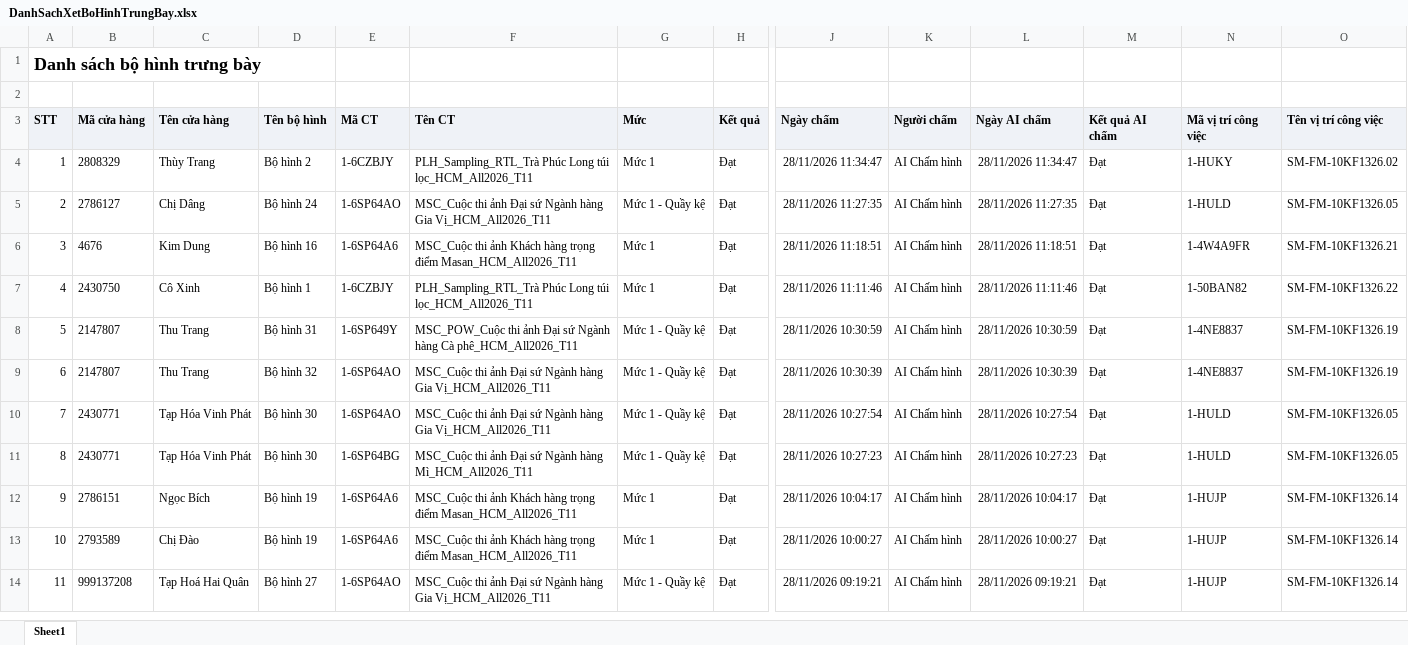
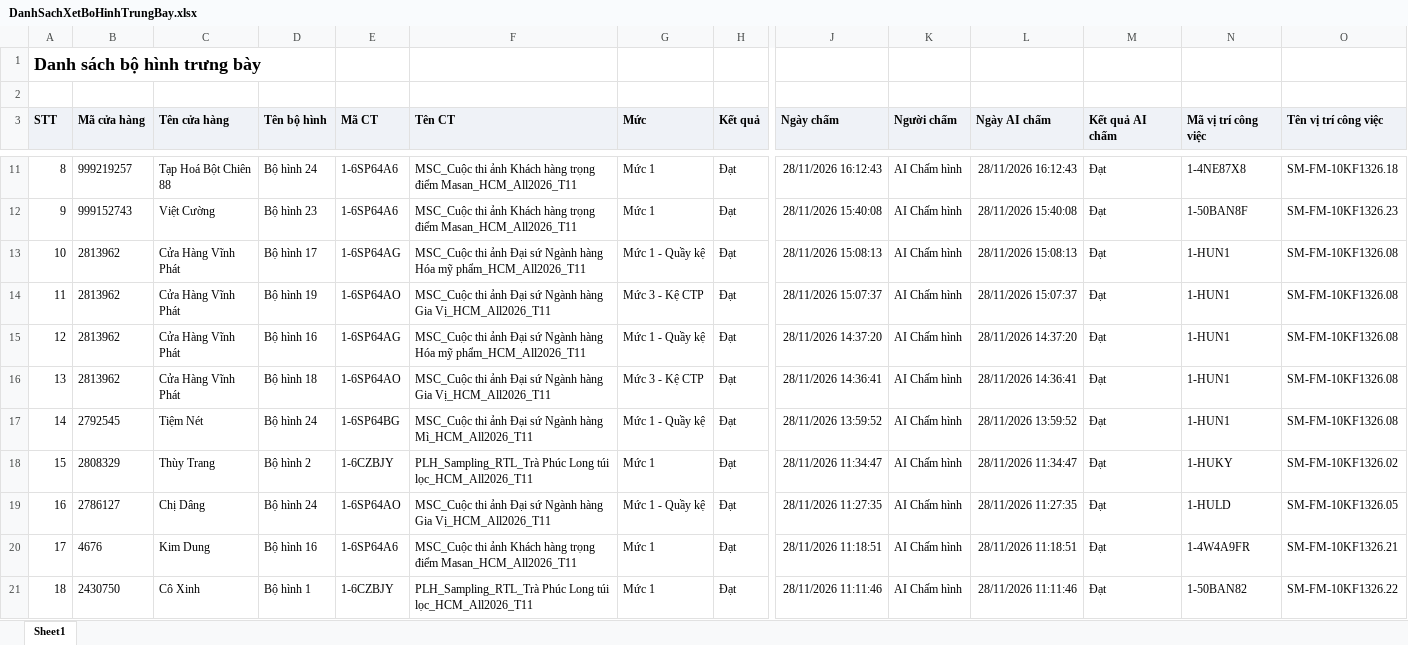
Before and after one commit to tantt2026-test/Test, an Excel workbook: data/Thang11/DanhSachXetBoHinhTrungBay.xlsx, sheet Sheet1, drawn as a sheet; only a part is shown, gaps mark what is left out; the shorter side is filled out with more unchanged rows; values as stored, in another font and other column widths than the file's, no borders; addresses are those after the commit; rows hold the shown columns only; the diff covers the shown part only; the diff names each change by its address in the sheet, - before the commit and + after, or states it on an @@ line.

```diff
--- a/data/Thang11/DanhSachXetBoHinhTrungBay.xlsx (sheet Sheet1)
+++ b/data/Thang11/DanhSachXetBoHinhTrungBay.xlsx (sheet Sheet1)
+row 11: 8 | 999219257 | Tạp Hoá Bột Chiên 88 | Bộ hình 24 | 1-6SP64A6 | MSC_Cuộc thi ảnh Khách hàng trọng điểm Masan_HCM_All2026_T11 | Mức 1 | Đạt | 28/11/2026 16:12:43 | AI Chấm hình | 28/11/2026 16:12:43 | Đạt | 1-4NE87X8 | SM-FM-10KF1326.18
+row 12: 9 | 999152743 | Việt Cường | Bộ hình 23 | 1-6SP64A6 | MSC_Cuộc thi ảnh Khách hàng trọng điểm Masan_HCM_All2026_T11 | Mức 1 | Đạt | 28/11/2026 15:40:08 | AI Chấm hình | 28/11/2026 15:40:08 | Đạt | 1-50BAN8F | SM-FM-10KF1326.23
+row 13: 10 | 2813962 | Cửa Hàng Vĩnh Phát | Bộ hình 17 | 1-6SP64AG | MSC_Cuộc thi ảnh Đại sứ Ngành hàng Hóa mỹ phẩm_HCM_All2026_T11 | Mức 1 - Quầy kệ | Đạt | 28/11/2026 15:08:13 | AI Chấm hình | 28/11/2026 15:08:13 | Đạt | 1-HUN1 | SM-FM-10KF1326.08
+row 14: 11 | 2813962 | Cửa Hàng Vĩnh Phát | Bộ hình 19 | 1-6SP64AO | MSC_Cuộc thi ảnh Đại sứ Ngành hàng Gia Vị_HCM_All2026_T11 | Mức 3 - Kệ CTP | Đạt | 28/11/2026 15:07:37 | AI Chấm hình | 28/11/2026 15:07:37 | Đạt | 1-HUN1 | SM-FM-10KF1326.08
+row 15: 12 | 2813962 | Cửa Hàng Vĩnh Phát | Bộ hình 16 | 1-6SP64AG | MSC_Cuộc thi ảnh Đại sứ Ngành hàng Hóa mỹ phẩm_HCM_All2026_T11 | Mức 1 - Quầy kệ | Đạt | 28/11/2026 14:37:20 | AI Chấm hình | 28/11/2026 14:37:20 | Đạt | 1-HUN1 | SM-FM-10KF1326.08
+row 16: 13 | 2813962 | Cửa Hàng Vĩnh Phát | Bộ hình 18 | 1-6SP64AO | MSC_Cuộc thi ảnh Đại sứ Ngành hàng Gia Vị_HCM_All2026_T11 | Mức 3 - Kệ CTP | Đạt | 28/11/2026 14:36:41 | AI Chấm hình | 28/11/2026 14:36:41 | Đạt | 1-HUN1 | SM-FM-10KF1326.08
+row 17: 14 | 2792545 | Tiệm Nét | Bộ hình 24 | 1-6SP64BG | MSC_Cuộc thi ảnh Đại sứ Ngành hàng Mì_HCM_All2026_T11 | Mức 1 - Quầy kệ | Đạt | 28/11/2026 13:59:52 | AI Chấm hình | 28/11/2026 13:59:52 | Đạt | 1-HUN1 | SM-FM-10KF1326.08
@@ column A (STT) renumbered from row 18 down @@
```
Also changed, not shown: 7 added rows elsewhere in this sheet, data/Thang11/DANH_SACH_KET_QUA_CUA_HANG_THAM_GIA_CHUONG_TRINH.xlsx, data/Thang11/DanhSachLichViengTham.xlsx, 3 other files.
